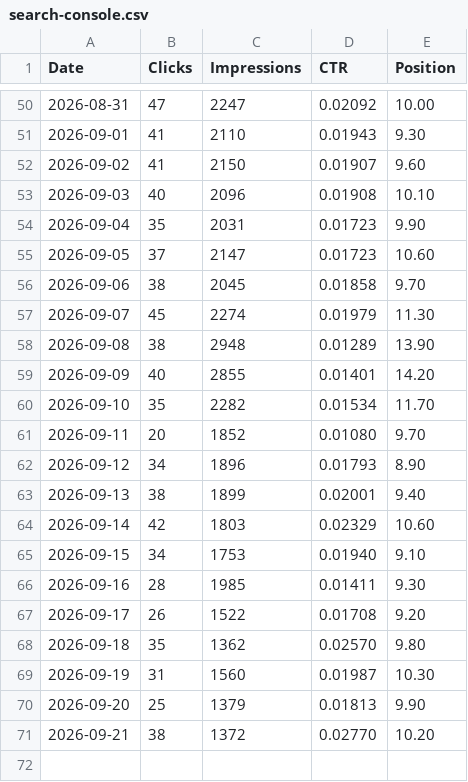
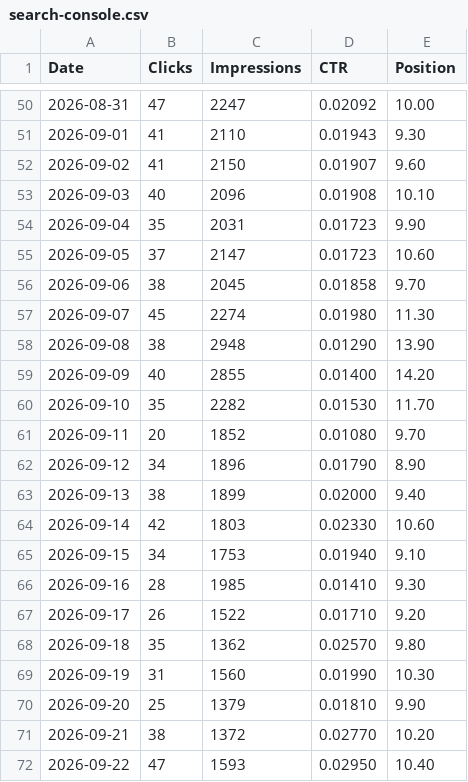
Before and after one commit to s2nnews/puzzles, a CSV file: dashboard/search-console.csv, drawn as a sheet; only a part is shown, gaps mark what is left out.

```diff
--- a/dashboard/search-console.csv
+++ b/dashboard/search-console.csv
@@ -56,16 +56,17 @@ Date,Clicks,Impressions,CTR,Position
 2026-09-06,38,2045,0.01858,9.70
-2026-09-07,45,2274,0.01979,11.30
-2026-09-08,38,2948,0.01289,13.90
-2026-09-09,40,2855,0.01401,14.20
-2026-09-10,35,2282,0.01534,11.70
+2026-09-07,45,2274,0.01980,11.30
+2026-09-08,38,2948,0.01290,13.90
+2026-09-09,40,2855,0.01400,14.20
+2026-09-10,35,2282,0.01530,11.70
 2026-09-11,20,1852,0.01080,9.70
-2026-09-12,34,1896,0.01793,8.90
-2026-09-13,38,1899,0.02001,9.40
-2026-09-14,42,1803,0.02329,10.60
+2026-09-12,34,1896,0.01790,8.90
+2026-09-13,38,1899,0.02000,9.40
+2026-09-14,42,1803,0.02330,10.60
 2026-09-15,34,1753,0.01940,9.10
-2026-09-16,28,1985,0.01411,9.30
-2026-09-17,26,1522,0.01708,9.20
+2026-09-16,28,1985,0.01410,9.30
+2026-09-17,26,1522,0.01710,9.20
 2026-09-18,35,1362,0.02570,9.80
-2026-09-19,31,1560,0.01987,10.30
-2026-09-20,25,1379,0.01813,9.90
+2026-09-19,31,1560,0.01990,10.30
+2026-09-20,25,1379,0.01810,9.90
 2026-09-21,38,1372,0.02770,10.20
+2026-09-22,47,1593,0.02950,10.40
```
